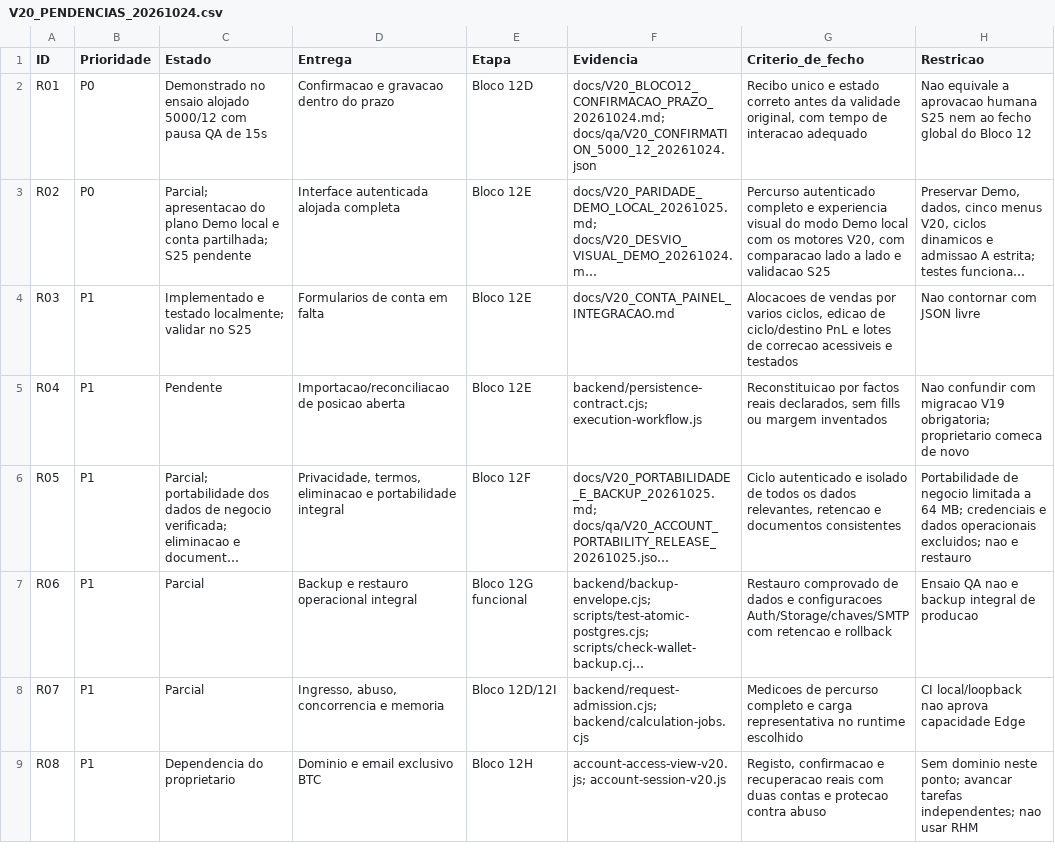
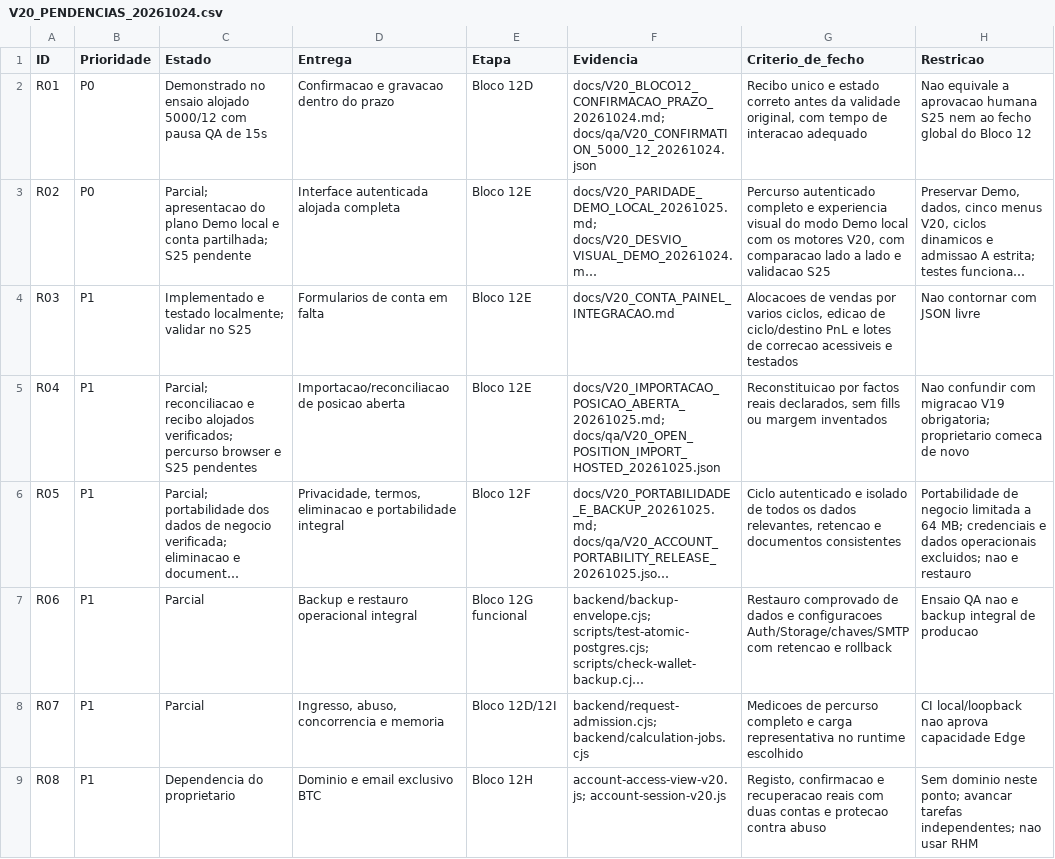
Before and after one commit to ThunderShockPT/btc-strategy-pro, a CSV file: docs/V20_PENDENCIAS_20261024.csv, drawn as a sheet; only a part is shown; long unchanged cells end in …; the diff names each change by its address in the sheet, - before the commit and + after, or states it on an @@ line.

Commit message:
test(v20): prove hosted open-position import and isolated receipt replay

```diff
--- a/docs/V20_PENDENCIAS_20261024.csv
+++ b/docs/V20_PENDENCIAS_20261024.csv
-C5 (Estado): Pendente
+C5 (Estado): Parcial; reconciliacao e recibo alojados verificados; percurso browser e S25 pendentes
-F5 (Evidencia): backend/persistence-contract.cjs; execution-workflow.js
+F5 (Evidencia): docs/V20_IMPORTACAO_POSICAO_ABERTA_20261025.md; docs/qa/V20_OPEN_POSITION_IMPORT_HOSTED_20261025.json
```
Also changed, not shown: 5 other files.
